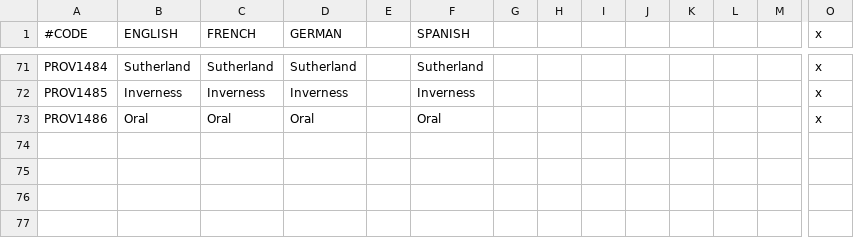
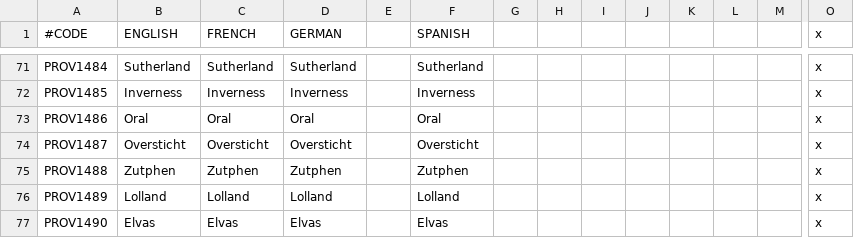
Before and after one commit to localiser/CK2Plus-Core, a CSV file: CK2Plus/localisation/0_provinces.csv, drawn as a sheet; only a part is shown, gaps mark what is left out; rows hold the shown columns only; the diff names each change by its address in the sheet, - before the commit and + after, or states it on an @@ line.

Commit message:
2.07.2:Rylock:15
* added Oversticht & Zutphen into Frisia
* added Lolland into Denmark
* added Elvas into Portugal

```diff
--- a/CK2Plus/localisation/0_provinces.csv
+++ b/CK2Plus/localisation/0_provinces.csv
+row 74: PROV1487 | Oversticht | Oversticht | Oversticht |  | Oversticht |  |  |  |  |  |  |  | x
+row 75: PROV1488 | Zutphen | Zutphen | Zutphen |  | Zutphen |  |  |  |  |  |  |  | x
+row 76: PROV1489 | Lolland | Lolland | Lolland |  | Lolland |  |  |  |  |  |  |  | x
+row 77: PROV1490 | Elvas | Elvas | Elvas |  | Elvas |  |  |  |  |  |  |  | x
```
Also changed, not shown: CK2Plus/map/adjacencies.csv, CK2Plus/map/definition.csv, 8 other files.
